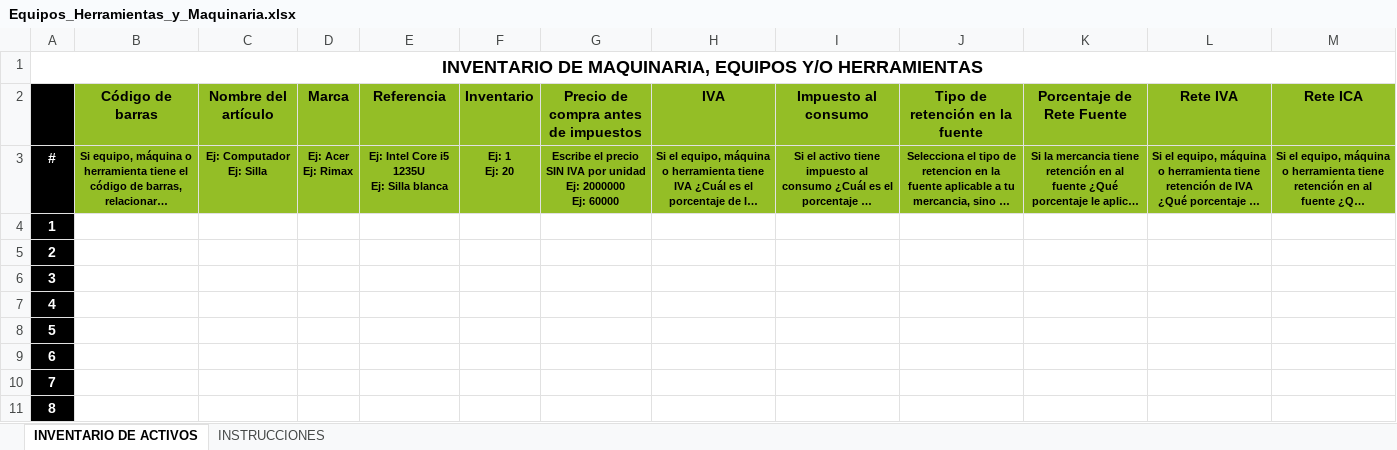
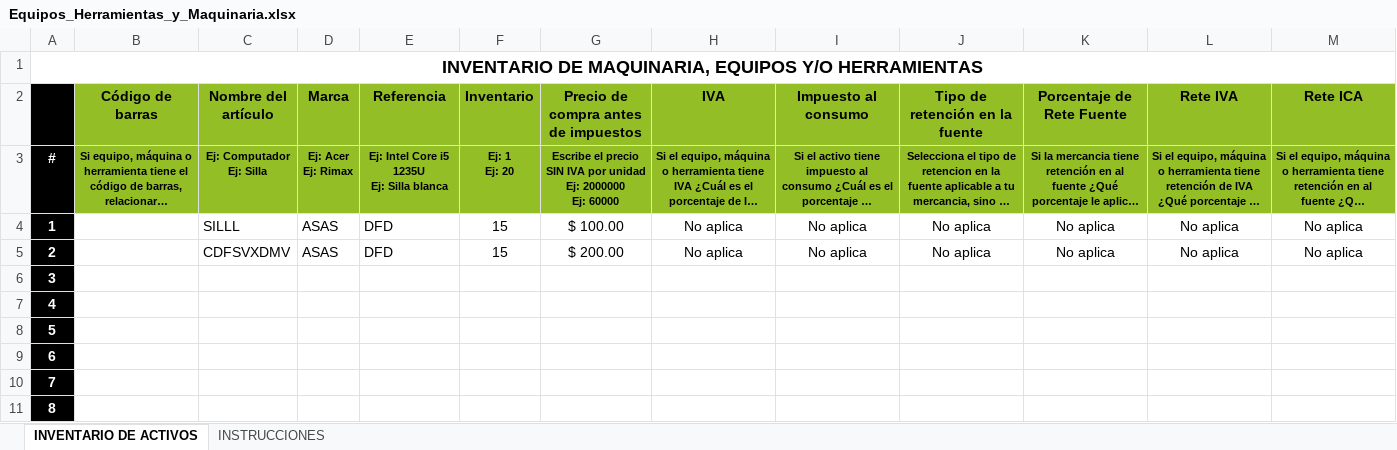
Before and after one commit to hombresostenible/ecopFront-Desarrollo, an Excel workbook: public/DownloadExcels/Equipos_Herramientas_y_Maquinaria.xlsx, sheet INVENTARIO DE ACTIVOS, drawn as a sheet; only a part is shown; long unchanged cells end in …; values as stored, in another font and other column widths than the file's, no borders; charts and pictures not drawn; the diff names each change by its address in the sheet, - before the commit and + after, or states it on an @@ line.

```diff
--- a/public/DownloadExcels/Equipos_Herramientas_y_Maquinaria.xlsx (sheet INVENTARIO DE ACTIVOS)
+++ b/public/DownloadExcels/Equipos_Herramientas_y_Maquinaria.xlsx (sheet INVENTARIO DE ACTIVOS)
-C4 (Nombre del artículo): (empty)
+C4 (Nombre del artículo): SILLL
-D4:D5 (Marca): (empty)
+D4:D5 (Marca): ASAS
-E4:E5 (Referencia): (empty)
+E4:E5 (Referencia): DFD
-F4:F5 (Inventario): (empty)
+F4:F5 (Inventario): 15
-G4: (empty)
+G4: $ 100.00
-H4:H5 (IVA): (empty)
+H4:H5 (IVA): No aplica
-I4:I5 (Impuesto al consumo): (empty)
+I4:I5 (Impuesto al consumo): No aplica
-J4:J5 (Tipo de retención en la fuente): (empty)
+J4:J5 (Tipo de retención en la fuente): No aplica
-K4:K5 (Porcentaje de Rete Fuente): (empty)
+K4:K5 (Porcentaje de Rete Fuente): No aplica
-L4:L5 (Rete IVA): (empty)
+L4:L5 (Rete IVA): No aplica
-M4:M5 (Rete ICA): (empty)
+M4:M5 (Rete ICA): No aplica
-C5 (Nombre del artículo): (empty)
+C5 (Nombre del artículo): CDFSVXDMV
-G5: (empty)
+G5: $ 200.00
```
Also changed, not shown: public/DownloadExcels/Materias_Primas.xlsx, public/DownloadExcels/Mercancias.xlsx, 18 other files.
